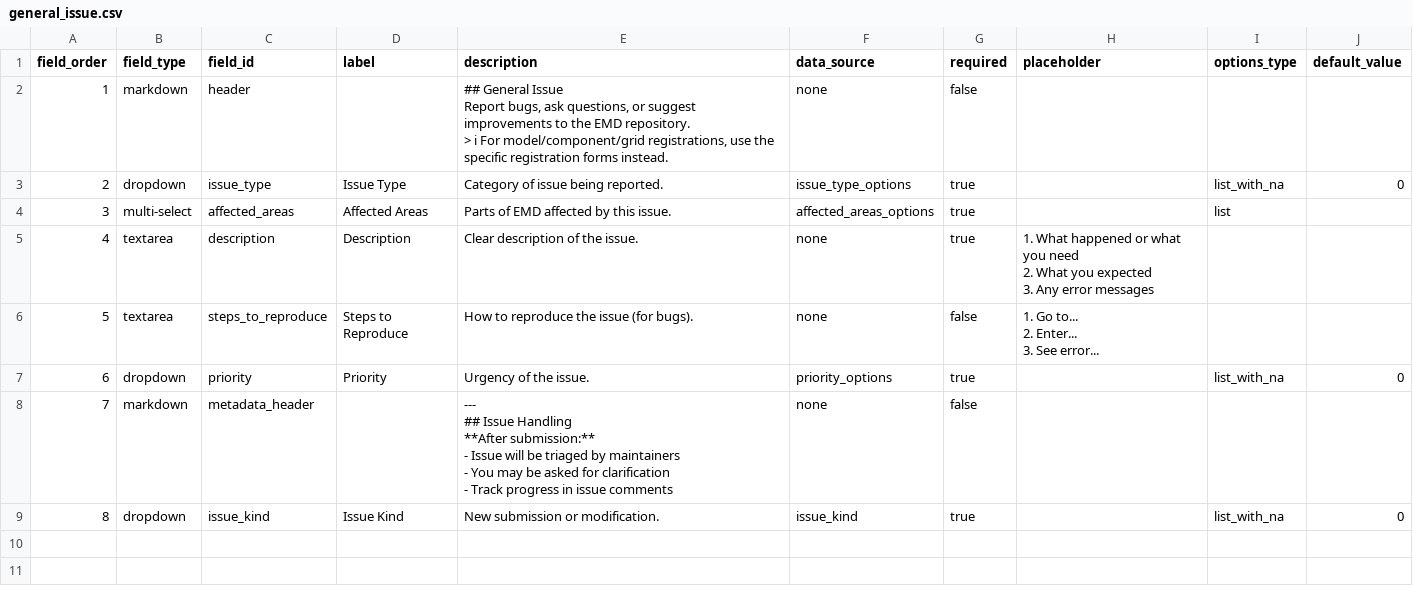
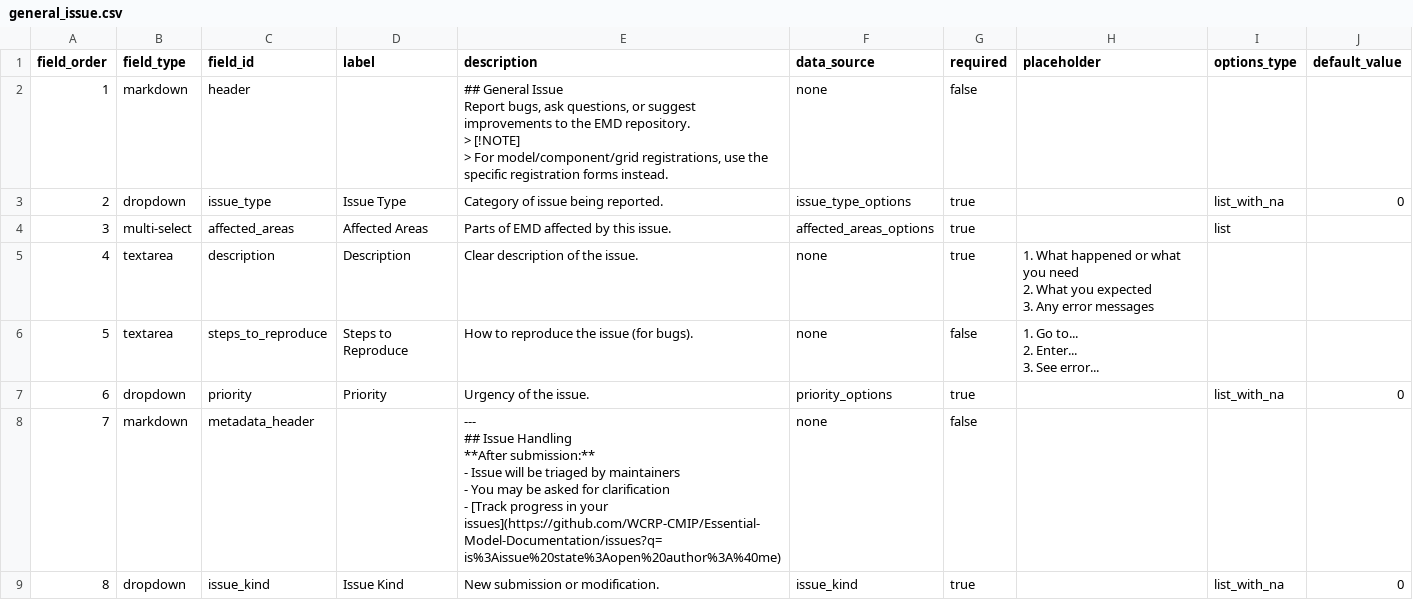
Before and after one commit to WCRP-CMIP/Essential-Model-Documentation, a CSV file: .github/GEN_ISSUE_TEMPLATE/general_issue.csv, drawn as a sheet; ↵ is a line break in a cell; the diff names each change by its address in the sheet, - before the commit and + after, or states it on an @@ line.

```diff
--- a/.github/GEN_ISSUE_TEMPLATE/general_issue.csv
+++ b/.github/GEN_ISSUE_TEMPLATE/general_issue.csv
-E2 (description): …repository. ↵ > ℹ For model/component/grid…
+E2 (description): …repository. ↵ > [!NOTE] ↵ > For model/component/grid…
-E8 (description): …clarification ↵ - Track progress in issue comments
+E8 (description): …clarification ↵ - [Track progress in your issues](https://github.com/WCRP-CMIP/Essential-Model-Documentation/issues?q=is%3Aissue%20state%3Aopen%20author%3A%40me)
```
Also changed, not shown: .github/GEN_ISSUE_TEMPLATE/grid_cell_and_subgrid.csv, .github/GEN_ISSUE_TEMPLATE/model.csv, 11 other files.
